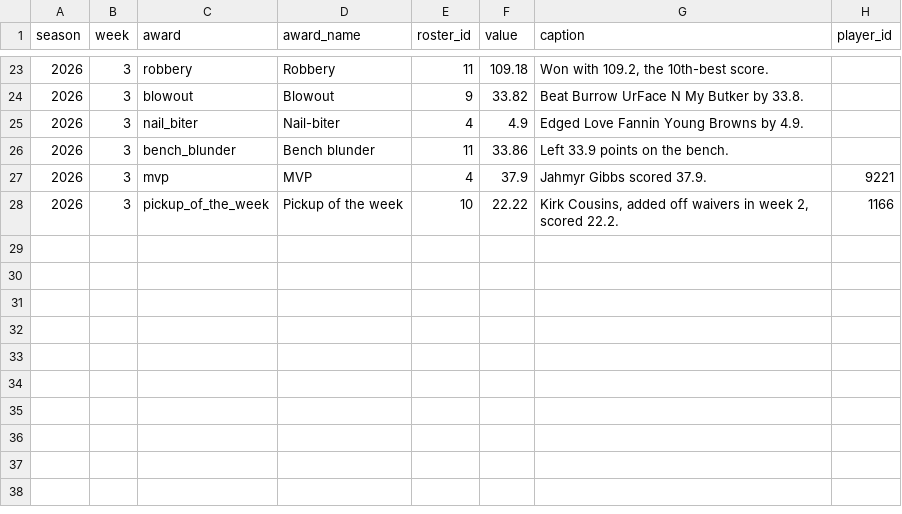
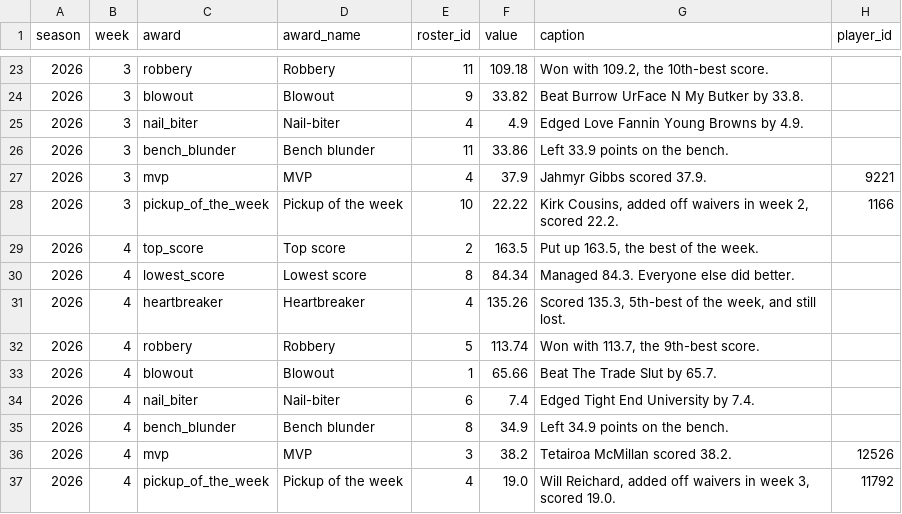
Before and after one commit to JonahT26/sleeper-dashboard, a CSV file: data/processed/awards.csv, drawn as a sheet; only a part is shown, gaps mark what is left out; the diff names each change by its address in the sheet, - before the commit and + after, or states it on an @@ line.

```diff
--- a/data/processed/awards.csv
+++ b/data/processed/awards.csv
+row 29: 2026 | 4 | top_score | Top score | 2 | 163.5 | Put up 163.5, the best of the week.
+row 30: 2026 | 4 | lowest_score | Lowest score | 8 | 84.34 | Managed 84.3. Everyone else did better.
+row 31: 2026 | 4 | heartbreaker | Heartbreaker | 4 | 135.26 | Scored 135.3, 5th-best of the week, and still lost.
+row 32: 2026 | 4 | robbery | Robbery | 5 | 113.74 | Won with 113.7, the 9th-best score.
+row 33: 2026 | 4 | blowout | Blowout | 1 | 65.66 | Beat The Trade Slut by 65.7.
+row 34: 2026 | 4 | nail_biter | Nail-biter | 6 | 7.4 | Edged Tight End University by 7.4.
+row 35: 2026 | 4 | bench_blunder | Bench blunder | 8 | 34.9 | Left 34.9 points on the bench.
+row 36: 2026 | 4 | mvp | MVP | 3 | 38.2 | Tetairoa McMillan scored 38.2. | 12526
+row 37: 2026 | 4 | pickup_of_the_week | Pickup of the week | 4 | 19.0 | Will Reichard, added off waivers in week 3, scored 19.0. | 11792
```
Also changed, not shown: data/processed/metrics_season.csv, data/processed/metrics_team_weeks.csv, 7 other files.
